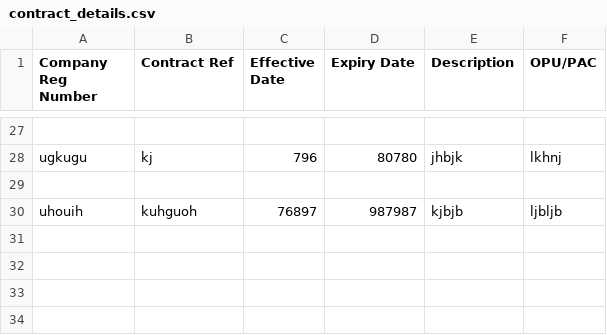
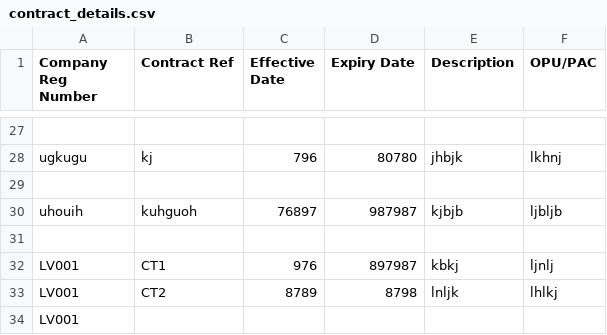
Before and after one commit to booluckgmie/prototype, a CSV file: wfvendor/contract_details.csv, drawn as a sheet; only a part is shown, gaps mark what is left out; the diff names each change by its address in the sheet, - before the commit and + after, or states it on an @@ line.

Commit message:
Append contractor data

```diff
--- a/wfvendor/contract_details.csv
+++ b/wfvendor/contract_details.csv
+row 31: (empty)
+row 32: LV001 | CT1 | 976 | 897987 | kbkj | ljnlj
+row 33: LV001 | CT2 | 8789 | 8798 | lnljk | lhlkj
+row 34: LV001
```
